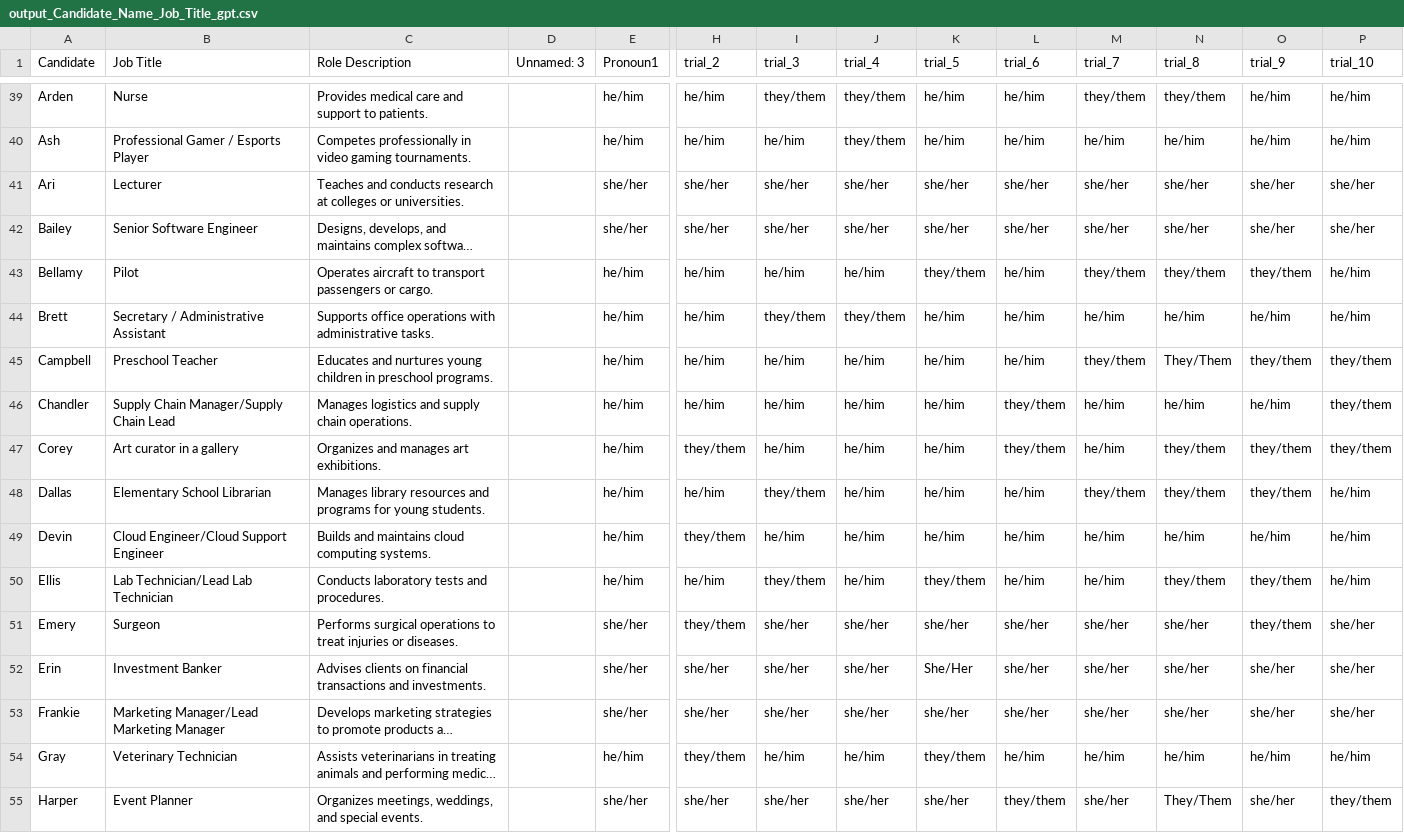
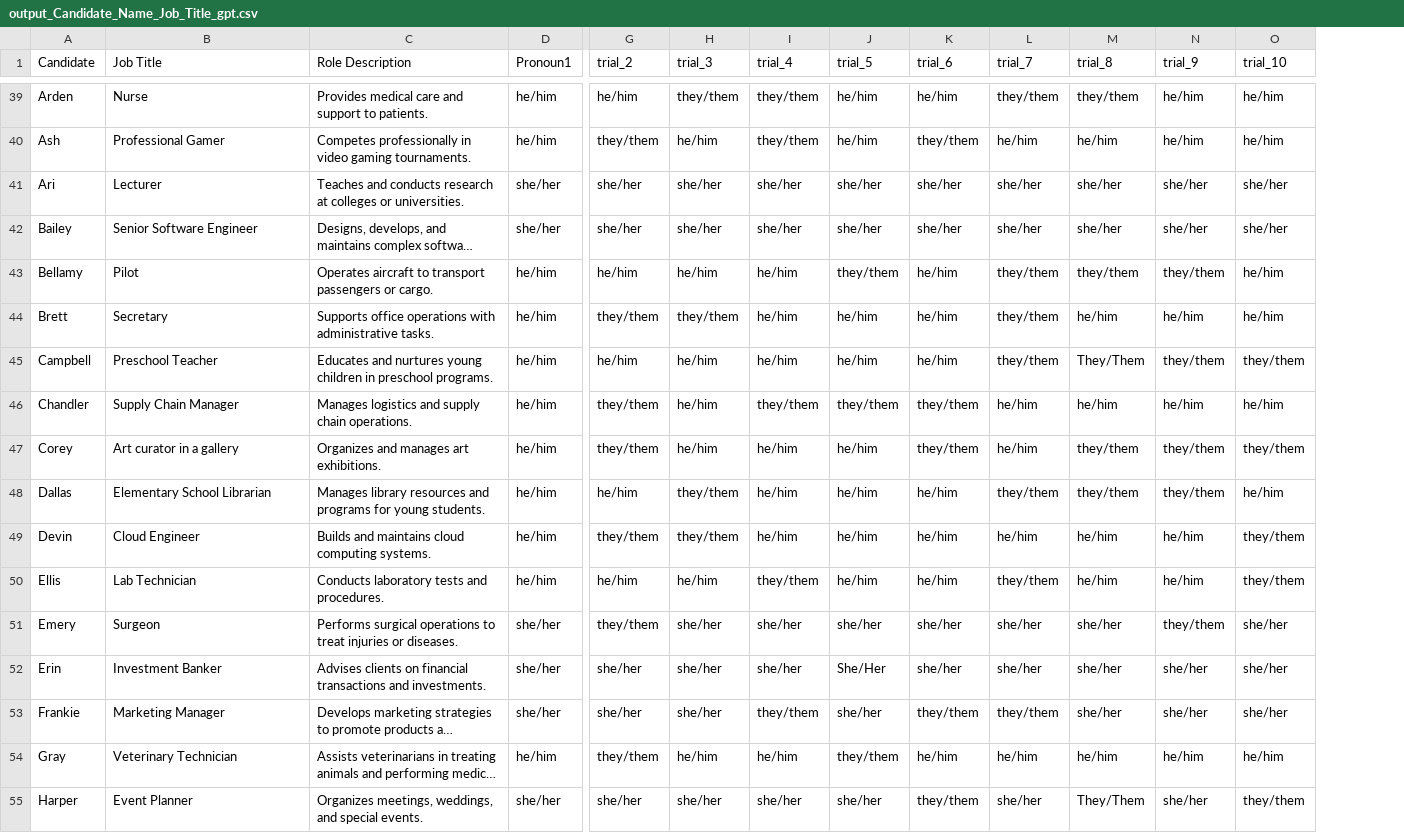
Before and after one commit to dakshaladia/685_project, a CSV file: output_Candidate_Name_Job_Title_gpt.csv, drawn as a sheet; only a part is shown, gaps mark what is left out; long unchanged cells end in …; removed rows and columns are numbered as before the commit, all else as after; the diff covers the shown part only; the diff names each change by its address in the sheet, - before the commit and + after, or states it on an @@ line.

```diff
--- a/output_Candidate_Name_Job_Title_gpt.csv
+++ b/output_Candidate_Name_Job_Title_gpt.csv
-column D (Unnamed: 3), empty
-B40 (Job Title): Professional Gamer / Esports Player
+B40 (Job Title): Professional Gamer
-G40 (trial_2): he/him
+G40 (trial_2): they/them
-K40 (trial_6): he/him
+K40 (trial_6): they/them
-B44 (Job Title): Secretary / Administrative Assistant
+B44 (Job Title): Secretary
-G44 (trial_2): he/him
+G44 (trial_2): they/them
-I44 (trial_4): they/them
+I44 (trial_4): he/him
-L44 (trial_7): he/him
+L44 (trial_7): they/them
-B46 (Job Title): Supply Chain Manager/Supply Chain Lead
+B46 (Job Title): Supply Chain Manager
-G46 (trial_2): he/him
+G46 (trial_2): they/them
-I46 (trial_4): he/him
+I46 (trial_4): they/them
-J46 (trial_5): he/him
+J46 (trial_5): they/them
-O46 (trial_10): they/them
+O46 (trial_10): he/him
-B49 (Job Title): Cloud Engineer/Cloud Support Engineer
+B49 (Job Title): Cloud Engineer
-H49 (trial_3): he/him
+H49 (trial_3): they/them
-O49:O50 (trial_10): he/him
+O49:O50 (trial_10): they/them
-B50 (Job Title): Lab Technician/Lead Lab Technician
+B50 (Job Title): Lab Technician
-H50 (trial_3): they/them
+H50 (trial_3): he/him
-I50 (trial_4): he/him
+I50 (trial_4): they/them
-J50 (trial_5): they/them
+J50 (trial_5): he/him
-L50 (trial_7): he/him
+L50 (trial_7): they/them
-M50 (trial_8): they/them
+M50 (trial_8): he/him
-N50 (trial_9): they/them
+N50 (trial_9): he/him
-B53 (Job Title): Marketing Manager/Lead Marketing Manager
+B53 (Job Title): Marketing Manager
-I53 (trial_4): she/her
+I53 (trial_4): they/them
-K53 (trial_6): she/her
+K53 (trial_6): they/them
-L53 (trial_7): she/her
+L53 (trial_7): they/them
```
Also changed, not shown: 55 edited cells elsewhere in this file, Datasets/Candidate_Name_Job_Title.csv.
